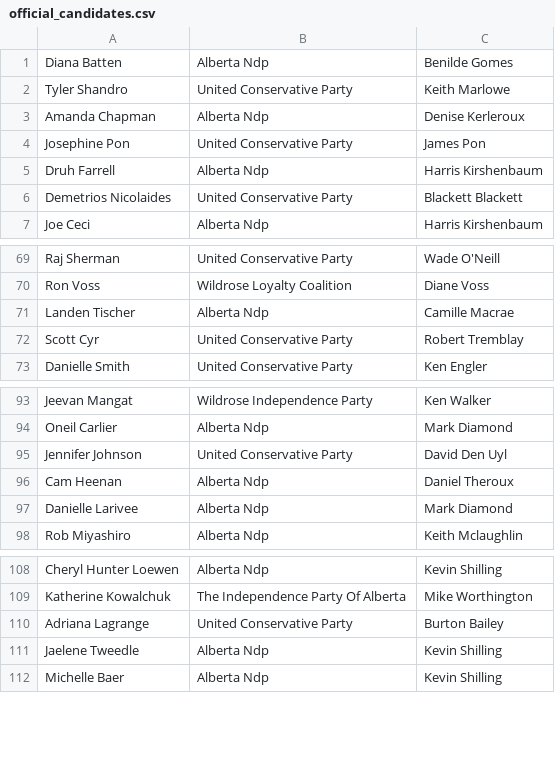
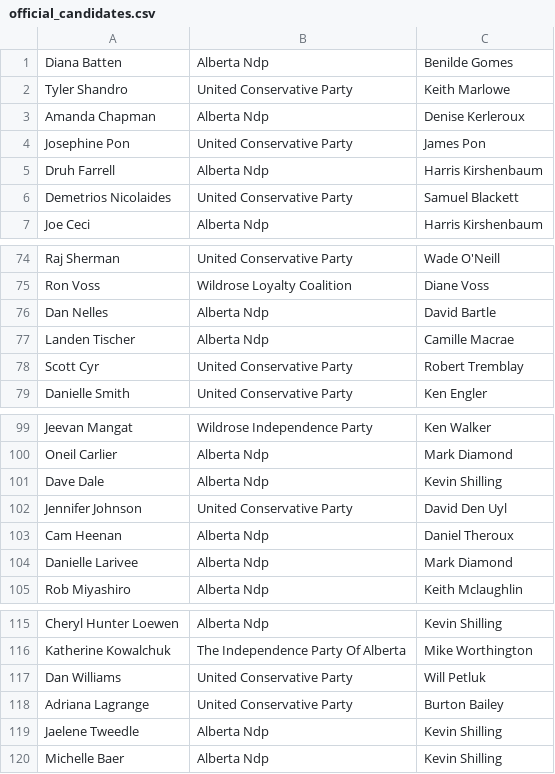
Before and after one commit to mcbeanit/Alberta, a CSV file: official_candidates.csv, drawn as a sheet; only a part is shown, gaps mark what is left out; the diff covers the shown part only.

```diff
--- a/official_candidates.csv
+++ b/official_candidates.csv
@@ -5,3 +5,3 @@ Josephine Pon	United Conservative Party	James Pon
 Druh Farrell	Alberta Ndp	Harris Kirshenbaum
-Demetrios Nicolaides	United Conservative Party	Blackett Blackett
+Demetrios Nicolaides	United Conservative Party	Samuel Blackett
 Joe Ceci	Alberta Ndp	Harris Kirshenbaum
@@ -70,2 +75,3 @@ Raj Sherman	United Conservative Party	Wade O'Neill
 Ron Voss	Wildrose Loyalty Coalition	Diane Voss
+Dan Nelles	Alberta Ndp	David Bartle
 Landen Tischer	Alberta Ndp	Camille Macrae
@@ -94,2 +100,3 @@ Jeevan Mangat	Wildrose Independence Party	Ken Walker
 Oneil Carlier	Alberta Ndp	Mark Diamond
+Dave Dale	Alberta Ndp	Kevin Shilling
 Jennifer Johnson	United Conservative Party	David Den Uyl
@@ -109,2 +116,3 @@ Cheryl Hunter Loewen	Alberta Ndp	Kevin Shilling
 Katherine Kowalchuk	The Independence Party Of Alberta	Mike Worthington
+Dan Williams	United Conservative Party	Will Petluk
 Adriana Lagrange	United Conservative Party	Burton Bailey
```
Also changed, not shown: 7 added rows elsewhere in this file, 1 other file.
